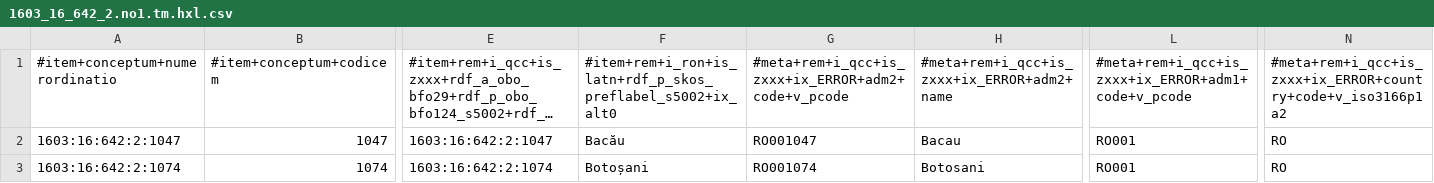
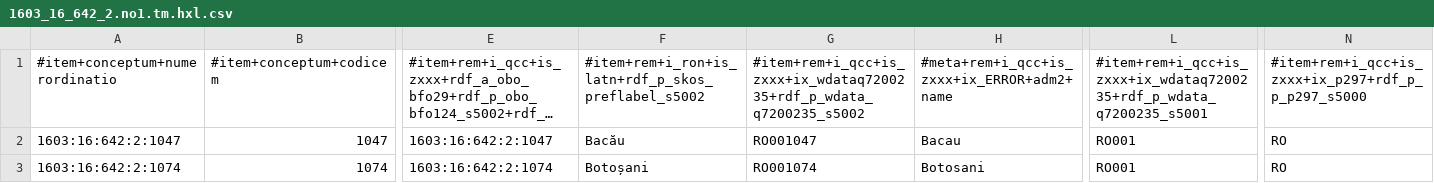
Before and after one commit to MDCIII/1603_16_642, a CSV file: 1603/16/642/2/1603_16_642_2.no1.tm.hxl.csv, drawn as a sheet; only a part is shown, gaps mark what is left out; long unchanged cells end in …; the diff names each change by its address in the sheet, - before the commit and + after, or states it on an @@ line.

```diff
--- a/1603/16/642/2/1603_16_642_2.no1.tm.hxl.csv
+++ b/1603/16/642/2/1603_16_642_2.no1.tm.hxl.csv
-F1: #item+rem+i_ron+is_latn+rdf_p_skos_preflabel_s5002+ix_alt0
+F1: #item+rem+i_ron+is_latn+rdf_p_skos_preflabel_s5002
-G1: #meta+rem+i_qcc+is_zxxx+ix_ERROR+adm2+code+v_pcode
+G1: #item+rem+i_qcc+is_zxxx+ix_wdataq7200235+rdf_p_wdata_q7200235_s5002
-L1: #meta+rem+i_qcc+is_zxxx+ix_ERROR+adm1+code+v_pcode
+L1: #item+rem+i_qcc+is_zxxx+ix_wdataq7200235+rdf_p_wdata_q7200235_s5001
-N1: #meta+rem+i_qcc+is_zxxx+ix_ERROR+country+code+v_iso3166p1a2
+N1: #item+rem+i_qcc+is_zxxx+ix_p297+rdf_p_p_p297_s5000
```
Also changed, not shown: 1603/16/642/0/1603_16_642_0.no1.tm.hxl.csv, 1603/16/642/1/1603_16_642_1.no1.tm.hxl.csv, 13 other files.
